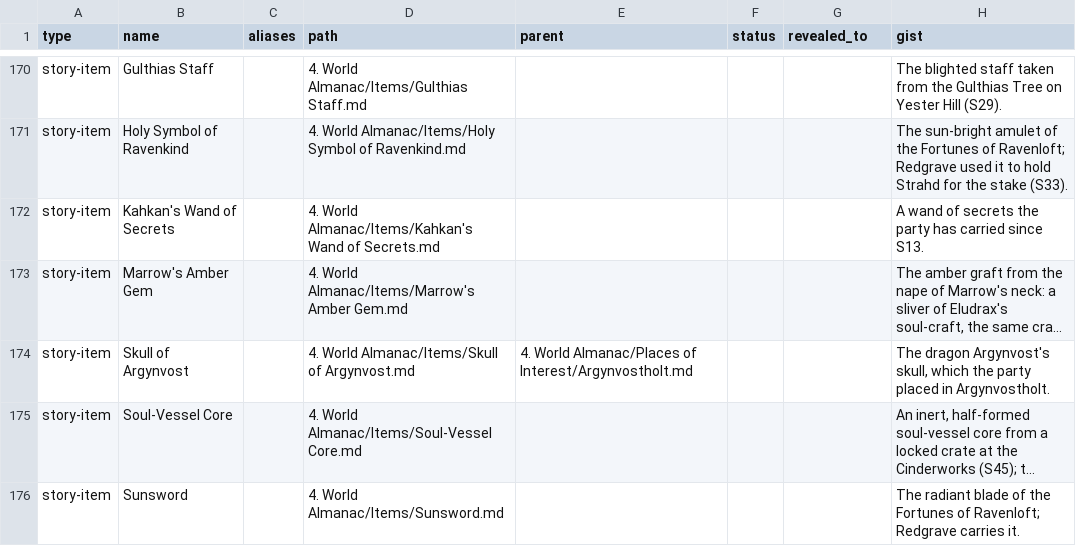
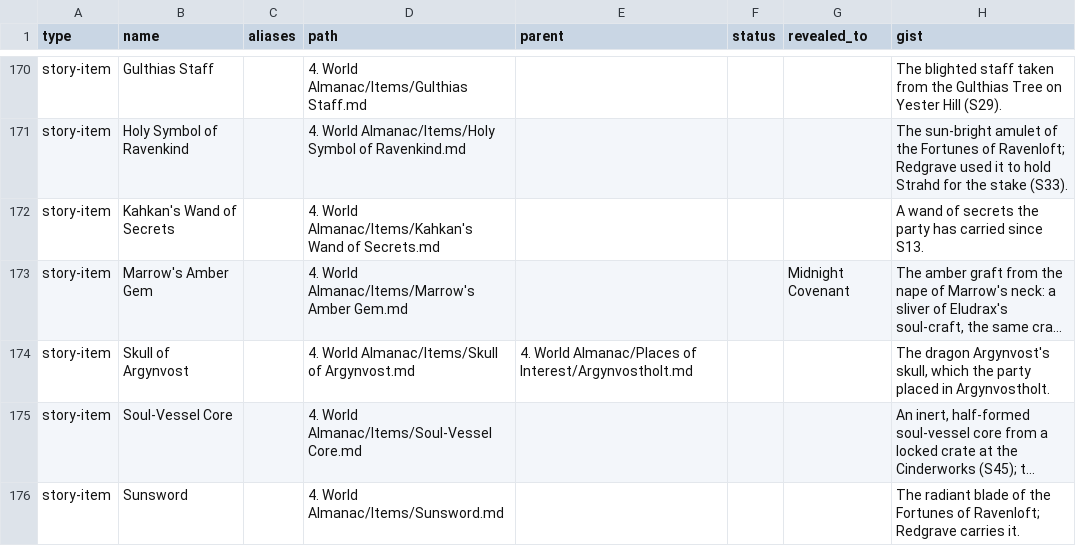
Before and after one commit to Stackclash/5e-vault, a TSV file: z_Extra/index/entities.tsv, drawn as a sheet; only a part is shown, gaps mark what is left out; long unchanged cells end in …; the diff names each change by its address in the sheet, - before the commit and + after, or states it on an @@ line.

Commit message:
migration(E6): reveal Marrow's Amber Gem to the Midnight Covenant (DM)

```diff
--- a/z_Extra/index/entities.tsv
+++ b/z_Extra/index/entities.tsv
-G173 (revealed_to): (empty)
+G173 (revealed_to): Midnight Covenant
```
Also changed, not shown: 3 other files.
